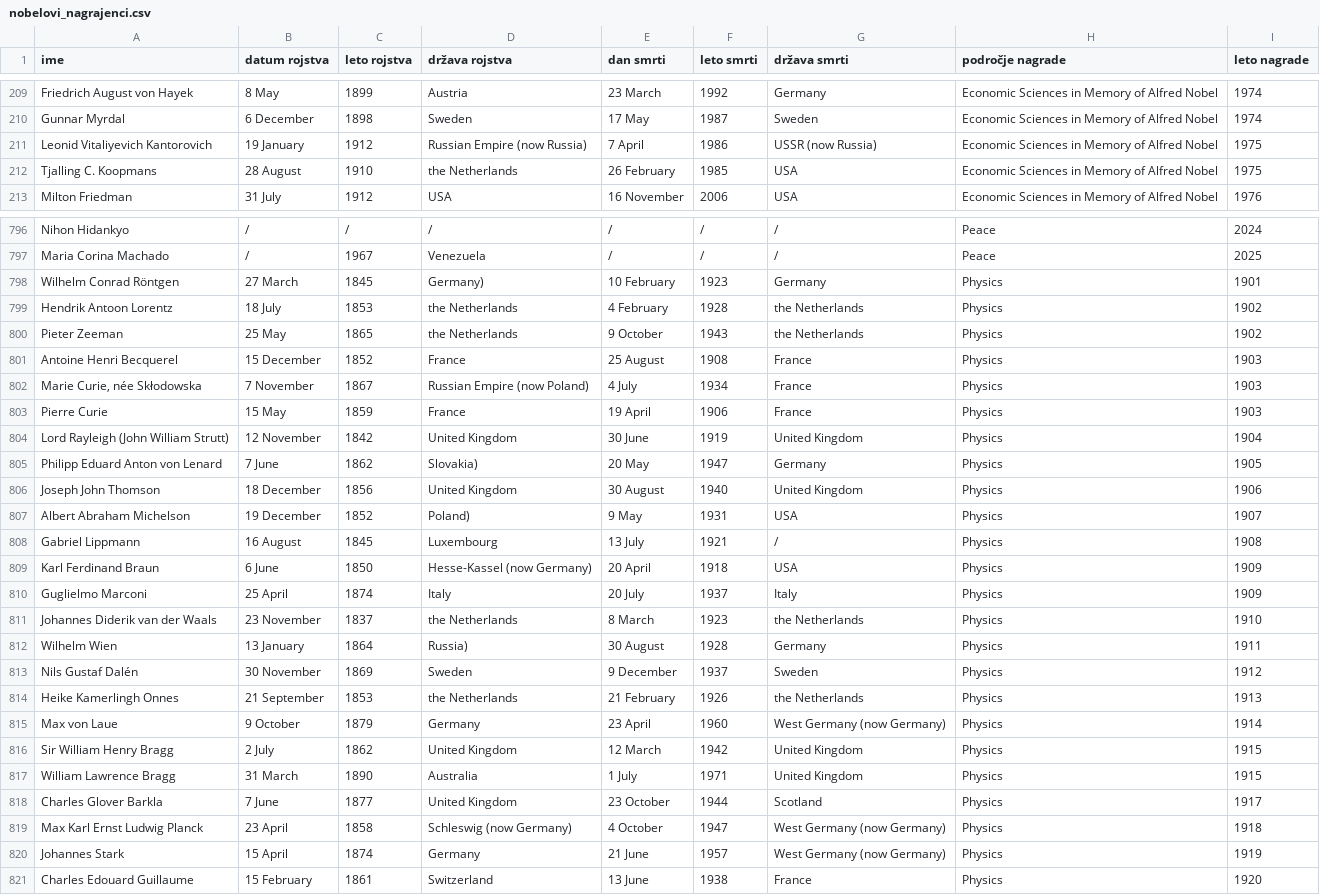
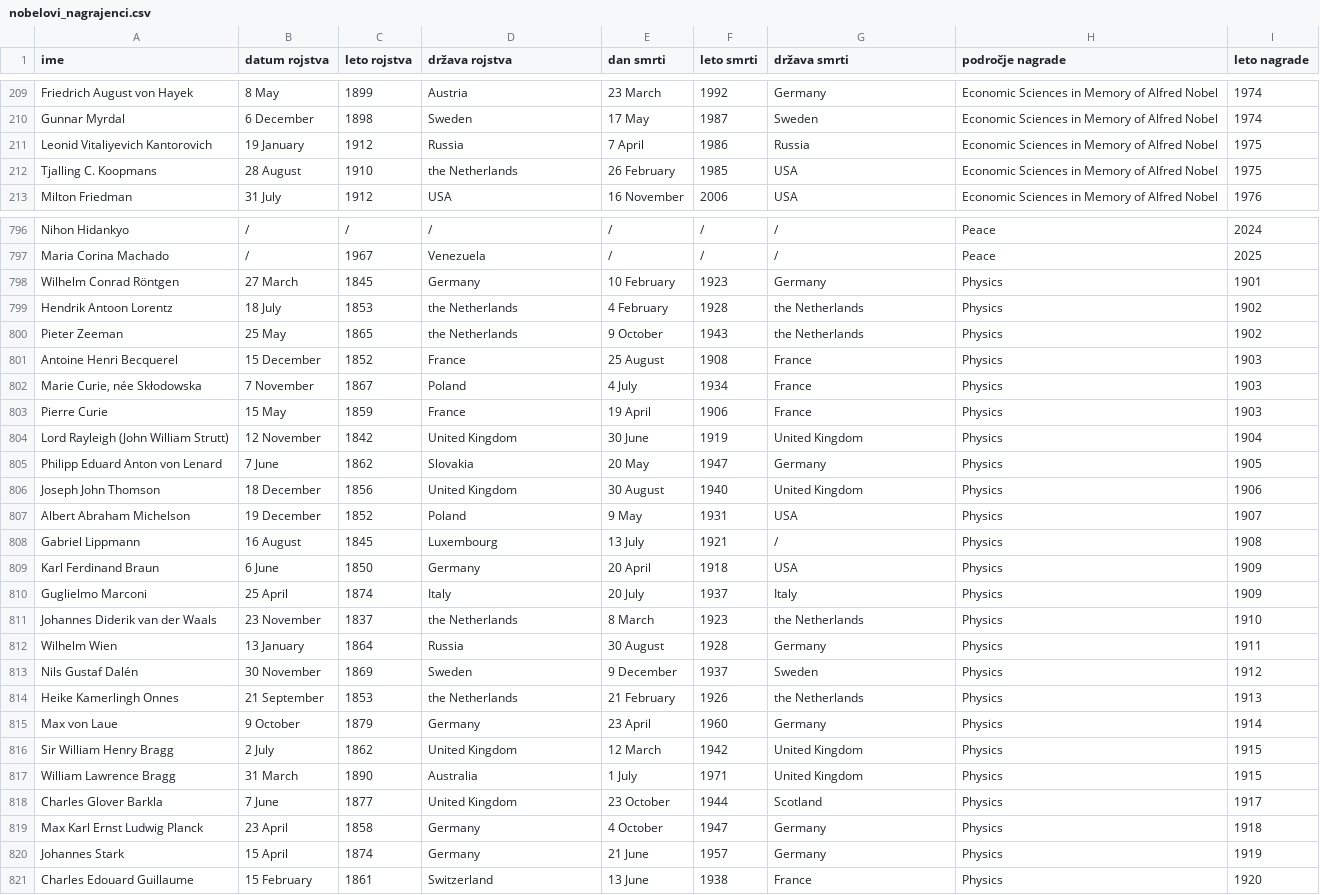
Before and after one commit to Tpajek1234/UVP-seminarska-naloga-nobelove-nagrade, a CSV file: nobelovi_nagrajenci.csv, drawn as a sheet; only a part is shown, gaps mark what is left out; the diff covers the shown part only.

Commit message:
popravljene države brez odvečnih oklepajev

```diff
--- a/nobelovi_nagrajenci.csv
+++ b/nobelovi_nagrajenci.csv
@@ -210,3 +210,3 @@ Friedrich August von Hayek,8 May,1899,Austria,23 March,1992,Germany,Economic Sci
 Gunnar Myrdal,6 December,1898,Sweden,17 May,1987,Sweden,Economic Sciences in Memory of Alfred Nobel,1974
-Leonid Vitaliyevich Kantorovich,19 January,1912,Russian Empire (now Russia),7 April,1986,USSR (now Russia),Economic Sciences in Memory of Alfred Nobel,1975
+Leonid Vitaliyevich Kantorovich,19 January,1912,Russia,7 April,1986,Russia,Economic Sciences in Memory of Alfred Nobel,1975
 Tjalling C. Koopmans,28 August,1910,the Netherlands,26 February,1985,USA,Economic Sciences in Memory of Alfred Nobel,1975
@@ -797,3 +797,3 @@ Nihon Hidankyo,/,/,/,/,/,/,Peace,2024
 Maria Corina Machado,/,1967,Venezuela,/,/,/,Peace,2025
-Wilhelm Conrad Röntgen,27 March,1845,Germany),10 February,1923,Germany,Physics,1901
+Wilhelm Conrad Röntgen,27 March,1845,Germany,10 February,1923,Germany,Physics,1901
 Hendrik Antoon Lorentz,18 July,1853,the Netherlands,4 February,1928,the Netherlands,Physics,1902
@@ -801,16 +801,16 @@ Pieter Zeeman,25 May,1865,the Netherlands,9 October,1943,the Netherlands,Physics
 Antoine Henri Becquerel,15 December,1852,France,25 August,1908,France,Physics,1903
-"Marie Curie, née Skłodowska",7 November,1867,Russian Empire (now Poland),4 July,1934,France,Physics,1903
+"Marie Curie, née Skłodowska",7 November,1867,Poland,4 July,1934,France,Physics,1903
 Pierre Curie,15 May,1859,France,19 April,1906,France,Physics,1903
 Lord Rayleigh (John William Strutt),12 November,1842,United Kingdom,30 June,1919,United Kingdom,Physics,1904
-Philipp Eduard Anton von Lenard,7 June,1862,Slovakia),20 May,1947,Germany,Physics,1905
+Philipp Eduard Anton von Lenard,7 June,1862,Slovakia,20 May,1947,Germany,Physics,1905
 Joseph John Thomson,18 December,1856,United Kingdom,30 August,1940,United Kingdom,Physics,1906
-Albert Abraham Michelson,19 December,1852,Poland),9 May,1931,USA,Physics,1907
+Albert Abraham Michelson,19 December,1852,Poland,9 May,1931,USA,Physics,1907
 Gabriel Lippmann,16 August,1845,Luxembourg,13 July,1921,/,Physics,1908
-Karl Ferdinand Braun,6 June,1850,Hesse-Kassel (now Germany),20 April,1918,USA,Physics,1909
+Karl Ferdinand Braun,6 June,1850,Germany,20 April,1918,USA,Physics,1909
 Guglielmo Marconi,25 April,1874,Italy,20 July,1937,Italy,Physics,1909
 Johannes Diderik van der Waals,23 November,1837,the Netherlands,8 March,1923,the Netherlands,Physics,1910
-Wilhelm Wien,13 January,1864,Russia),30 August,1928,Germany,Physics,1911
+Wilhelm Wien,13 January,1864,Russia,30 August,1928,Germany,Physics,1911
 Nils Gustaf Dalén,30 November,1869,Sweden,9 December,1937,Sweden,Physics,1912
 Heike Kamerlingh Onnes,21 September,1853,the Netherlands,21 February,1926,the Netherlands,Physics,1913
-Max von Laue,9 October,1879,Germany,23 April,1960,West Germany (now Germany),Physics,1914
+Max von Laue,9 October,1879,Germany,23 April,1960,Germany,Physics,1914
 Sir William Henry Bragg,2 July,1862,United Kingdom,12 March,1942,United Kingdom,Physics,1915
@@ -818,4 +818,4 @@ William Lawrence Bragg,31 March,1890,Australia,1 July,1971,United Kingdom,Physic
 Charles Glover Barkla,7 June,1877,United Kingdom,23 October,1944,Scotland,Physics,1917
-Max Karl Ernst Ludwig Planck,23 April,1858,Schleswig (now Germany),4 October,1947,West Germany (now Germany),Physics,1918
-Johannes Stark,15 April,1874,Germany,21 June,1957,West Germany (now Germany),Physics,1919
+Max Karl Ernst Ludwig Planck,23 April,1858,Germany,4 October,1947,Germany,Physics,1918
+Johannes Stark,15 April,1874,Germany,21 June,1957,Germany,Physics,1919
 Charles Edouard Guillaume,15 February,1861,Switzerland,13 June,1938,France,Physics,1920
```
Also changed, not shown: 142 edited cells elsewhere in this file.
